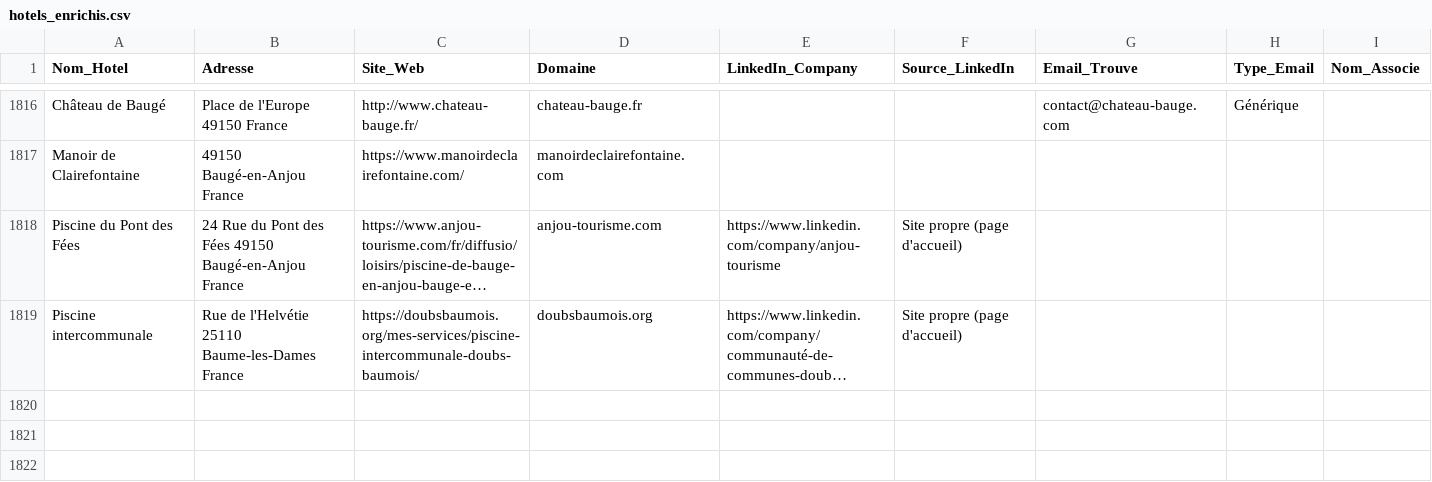
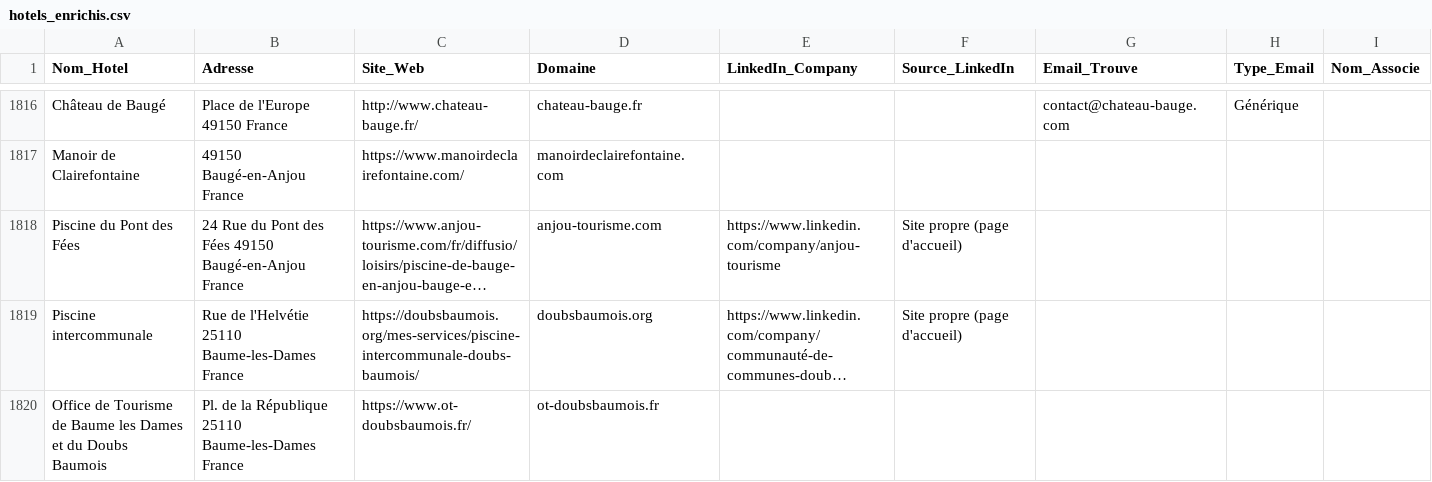
Before and after one commit to tsimokaza01-source/URL-5, a CSV file: hotels_enrichis.csv, drawn as a sheet; only a part is shown, gaps mark what is left out; long unchanged cells end in …; the diff names each change by its address in the sheet, - before the commit and + after, or states it on an @@ line.

```diff
--- a/hotels_enrichis.csv
+++ b/hotels_enrichis.csv
+row 1820: Office de Tourisme de Baume les Dames et du Doubs Baumois | Pl. de la République 25110 Baume-les-Dames France | https://www.ot-doubsbaumois.fr/ | ot-doubsbaumois.fr
```
Also changed, not shown: 1 other file.
